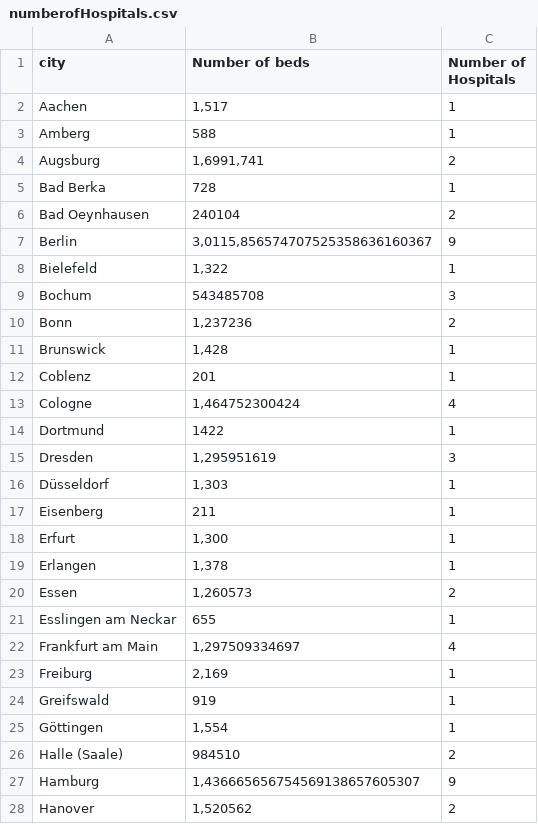
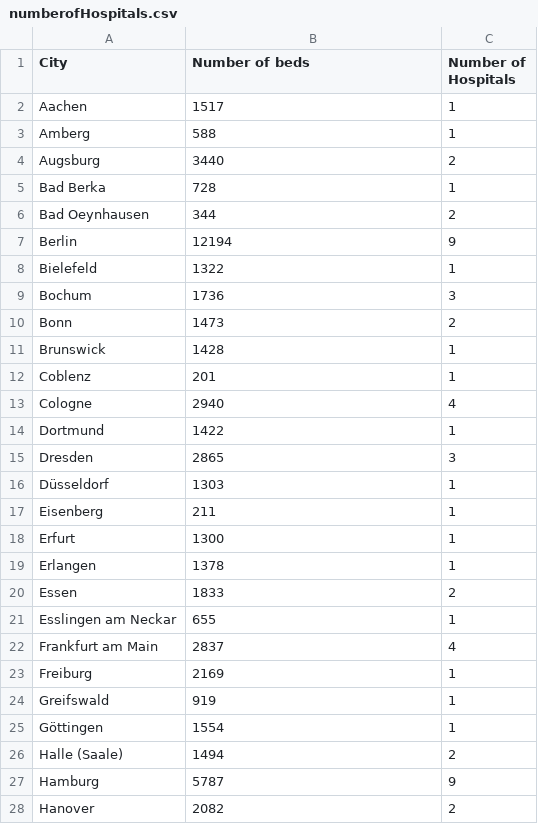
Before and after one commit to ANikfarjam/Germany-City-Plus-Kmean-Clustering-ML-Learing-and-Rulebase-AI, a CSV file: DATA/Helthcare/numberofHospitals.csv, drawn as a sheet; only a part is shown; the diff covers the shown part only.

```diff
--- a/DATA/Helthcare/numberofHospitals.csv
+++ b/DATA/Helthcare/numberofHospitals.csv
@@ -1,28 +1,28 @@
-city,Number of beds,Number of Hospitals
-Aachen,"1,517",1
+City,Number of beds,Number of Hospitals
+Aachen,1517,1
 Amberg,588,1
-Augsburg,"1,6991,741",2
+Augsburg,3440,2
 Bad Berka,728,1
-Bad Oeynhausen,240104,2
-Berlin,"3,0115,856574707525358636160367",9
-Bielefeld,"1,322",1
-Bochum,543485708,3
-Bonn,"1,237236",2
-Brunswick,"1,428",1
+Bad Oeynhausen,344,2
+Berlin,12194,9
+Bielefeld,1322,1
+Bochum,1736,3
+Bonn,1473,2
+Brunswick,1428,1
 Coblenz,201,1
-Cologne,"1,464752300424",4
+Cologne,2940,4
 Dortmund,1422,1
-Dresden,"1,295951619",3
-Düsseldorf,"1,303",1
+Dresden,2865,3
+Düsseldorf,1303,1
 Eisenberg,211,1
-Erfurt,"1,300",1
-Erlangen,"1,378",1
-Essen,"1,260573",2
+Erfurt,1300,1
+Erlangen,1378,1
+Essen,1833,2
 Esslingen am Neckar,655,1
-Frankfurt am Main,"1,297509334697",4
-Freiburg,"2,169",1
+Frankfurt am Main,2837,4
+Freiburg,2169,1
 Greifswald,919,1
-Göttingen,"1,554",1
-Halle (Saale),984510,2
-Hamburg,"1,436665656754569138657605307",9
-Hanover,"1,520562",2
+Göttingen,1554,1
+Halle (Saale),1494,2
+Hamburg,5787,9
+Hanover,2082,2
```
Also changed, not shown: 23 edited cells elsewhere in this file, 5 other files.
